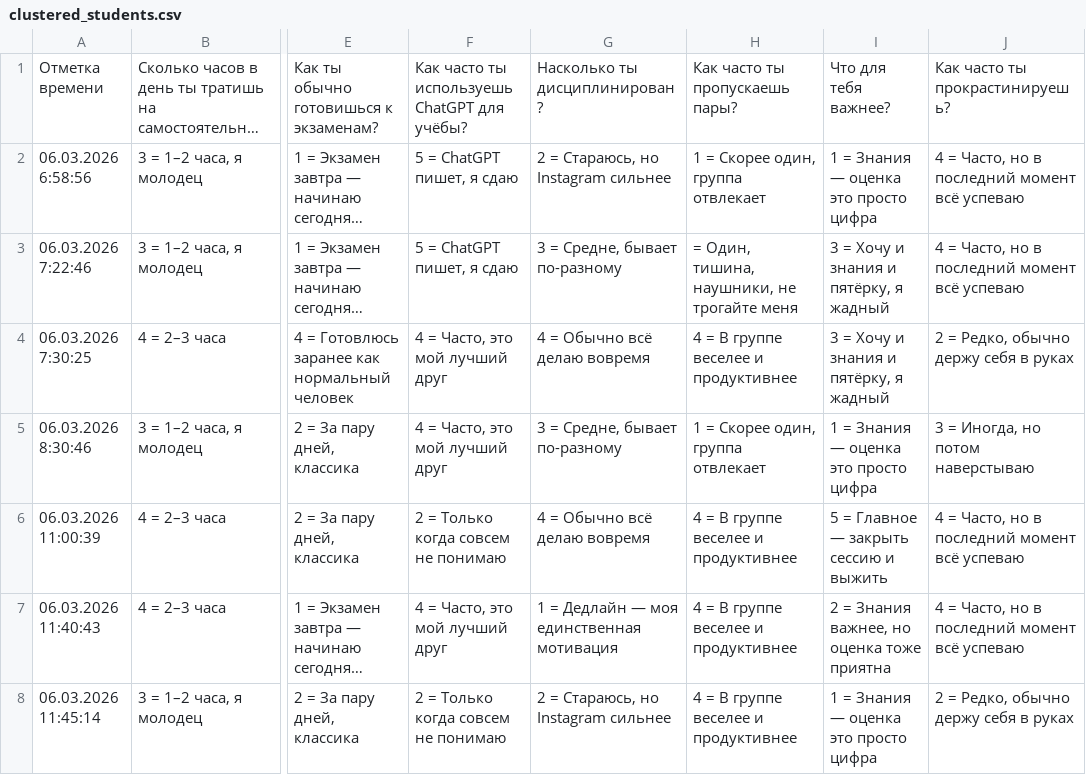
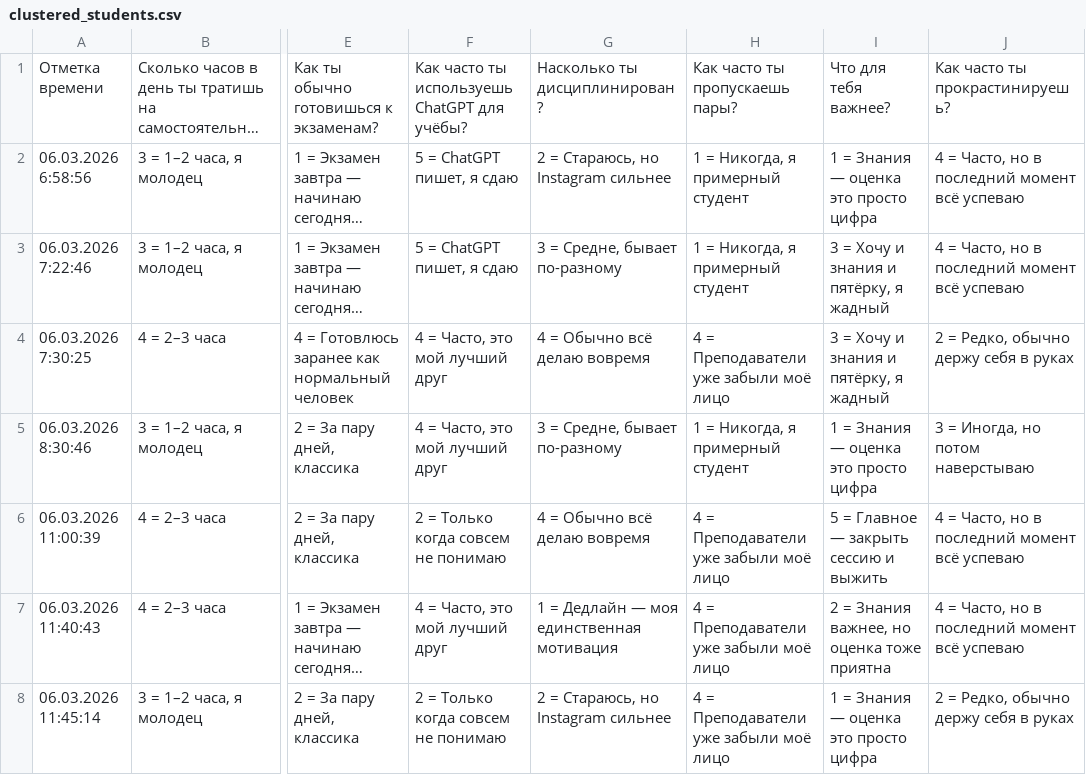
Before and after one commit to veronicaploi21-crypto/Student_Clustering_Project, a CSV file: data/clustered_students.csv, drawn as a sheet; only a part is shown, gaps mark what is left out; long unchanged cells end in …; the diff covers the shown part only; the diff names each change by its address in the sheet, - before the commit and + after, or states it on an @@ line.

Commit message:
Update clustered_students.csv with new entries

```diff
--- a/data/clustered_students.csv
+++ b/data/clustered_students.csv
-H2: 1 = Скорее один, группа отвлекает
+H2: 1 = Никогда, я примерный студент
-H3: = Один, тишина, наушники, не трогайте меня
+H3: 1 = Никогда, я примерный студент
-H4: 4 = В группе веселее и продуктивнее
+H4: 4 = Преподаватели уже забыли моё лицо
-H5: 1 = Скорее один, группа отвлекает
+H5: 1 = Никогда, я примерный студент
-H6:H8: 4 = В группе веселее и продуктивнее
+H6:H8: 4 = Преподаватели уже забыли моё лицо
```
Also changed, not shown: 7 edited cells elsewhere in this file.
